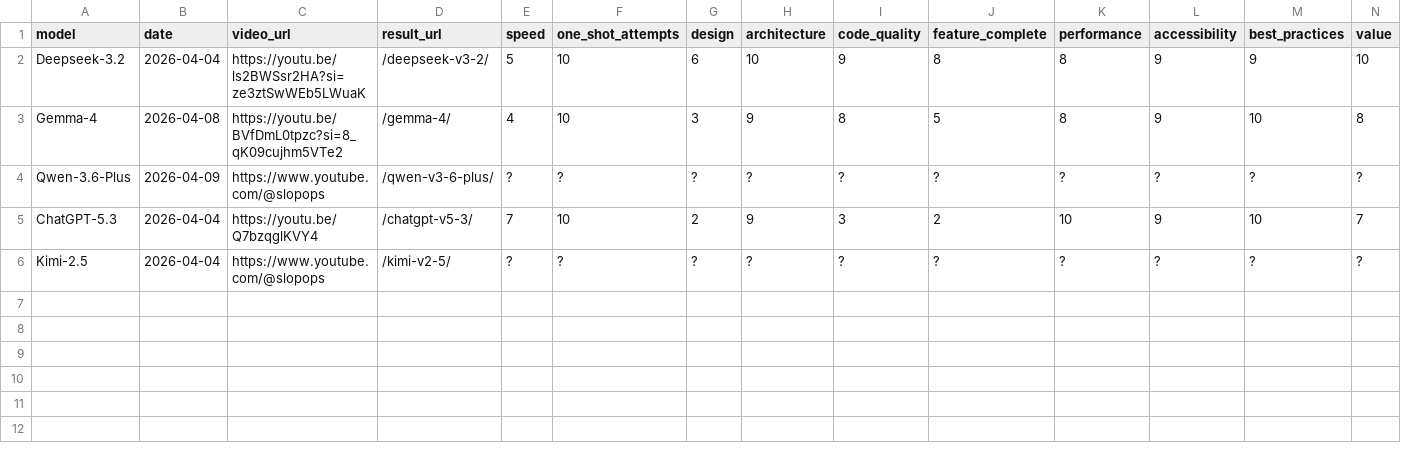
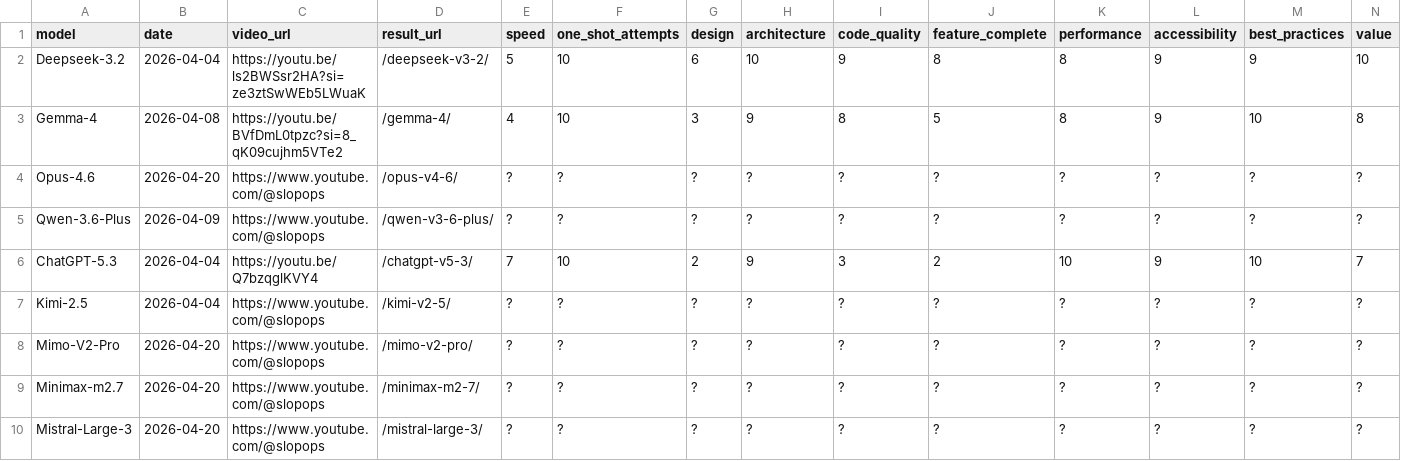
Before and after one commit to SlopOps/gironimo-bench, a CSV file: docs/results/leaderboard.csv, drawn as a sheet; only a part is shown; rows hold the shown columns only; the diff names each change by its address in the sheet, - before the commit and + after, or states it on an @@ line.

Commit message:
Update leaderboard.csv

```diff
--- a/docs/results/leaderboard.csv
+++ b/docs/results/leaderboard.csv
+row 4: Opus-4.6 | 2026-04-20 | https://www.youtube.com/@slopops | /opus-v4-6/ | ? | ? | ? | ? | ? | ? | ? | ? | ? | ?
+row 8: Mimo-V2-Pro | 2026-04-20 | https://www.youtube.com/@slopops | /mimo-v2-pro/ | ? | ? | ? | ? | ? | ? | ? | ? | ? | ?
+row 9: Minimax-m2.7 | 2026-04-20 | https://www.youtube.com/@slopops | /minimax-m2-7/ | ? | ? | ? | ? | ? | ? | ? | ? | ? | ?
+row 10: Mistral-Large-3 | 2026-04-20 | https://www.youtube.com/@slopops | /mistral-large-3/ | ? | ? | ? | ? | ? | ? | ? | ? | ? | ?
```
